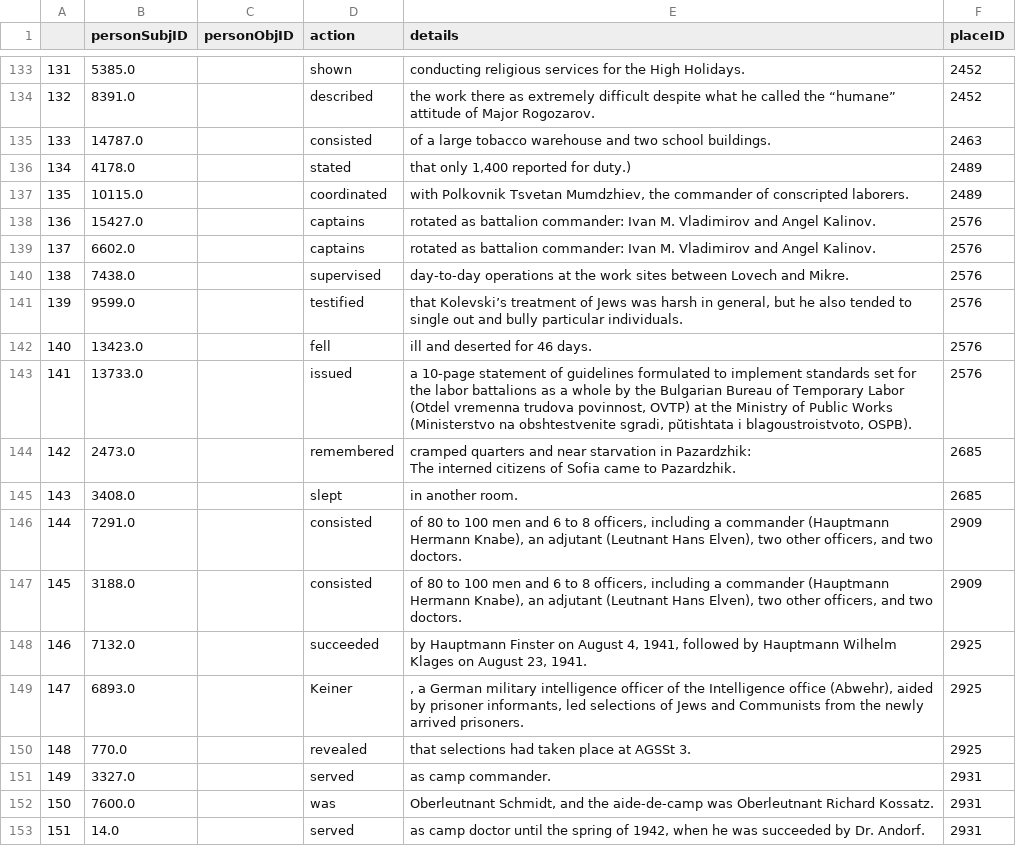
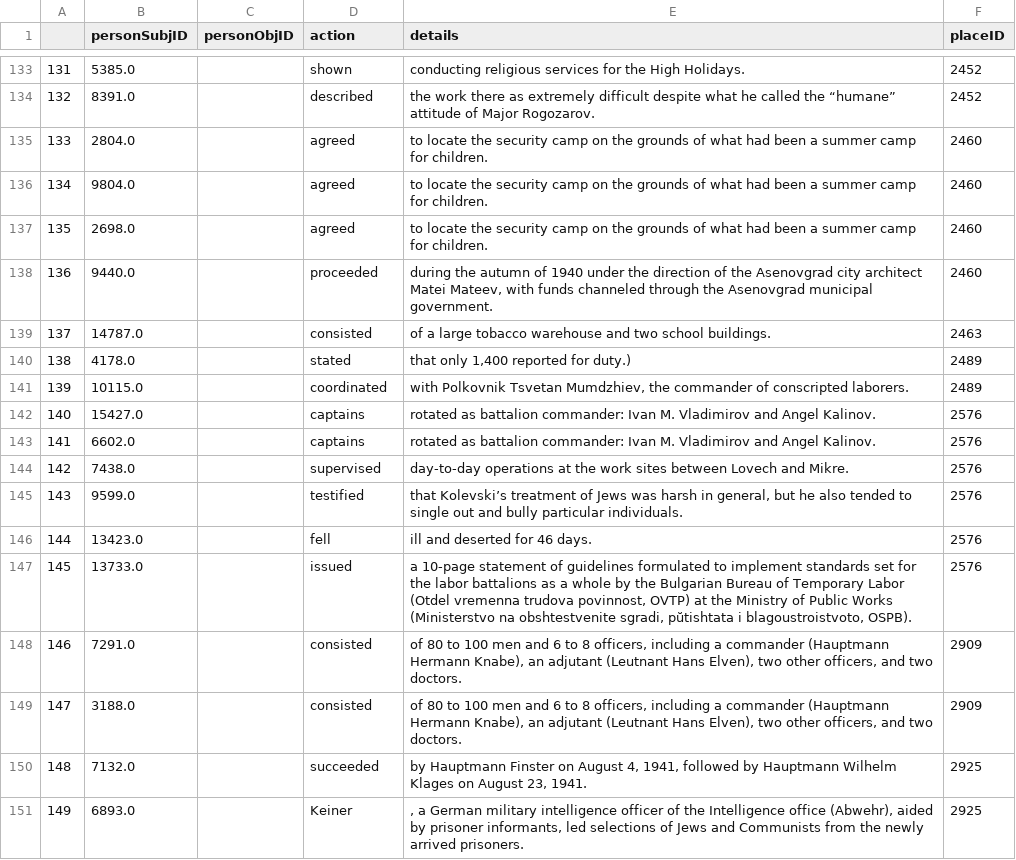
Before and after one commit to people-of-the-holocaust/interpreter, a CSV file: ecg_interpreter/tables/activity_table.csv, drawn as a sheet; only a part is shown, gaps mark what is left out; the shorter side is filled out with more unchanged rows; removed rows and columns are numbered as before the commit, all else as after; ↵ is a line break in a cell; the diff names each change by its address in the sheet, - before the commit and + after, or states it on an @@ line.

```diff
--- a/ecg_interpreter/tables/activity_table.csv
+++ b/ecg_interpreter/tables/activity_table.csv
+row 135: 133 | 2804.0 |  | agreed | to locate the security camp on the grounds of what had been a summer camp for children. | 2460
+row 136: 134 | 9804.0 |  | agreed | to locate the security camp on the grounds of what had been a summer camp for children. | 2460
+row 137: 135 | 2698.0 |  | agreed | to locate the security camp on the grounds of what had been a summer camp for children. | 2460
+row 138: 136 | 9440.0 |  | proceeded | during the autumn of 1940 under the direction of the Asenovgrad city architect Matei Mateev, with funds channeled through the Asenovgrad municipal government. | 2460
@@ column A renumbered from row 139 down @@
-row 144: 142 | 2473.0 |  | remembered | cramped quarters and near starvation in Pazardzhik: ↵ The interned citizens of Sofia came to Pazardzhik. | 2685
-row 145: 143 | 3408.0 |  | slept | in another room. | 2685
```
Also changed, not shown: 1 other file.
